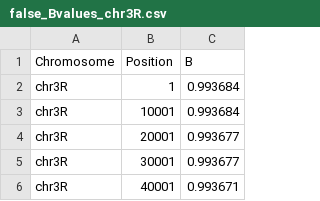
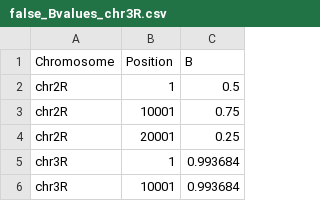
Before and after one commit to JohriLab/Bvalcalc, a CSV file: false_Bvalues_chr3R.csv, drawn as a sheet; only a part is shown; the shorter side is filled out with more unchanged rows; the diff names each change by its address in the sheet, - before the commit and + after, or states it on an @@ line.

```diff
--- a/false_Bvalues_chr3R.csv
+++ b/false_Bvalues_chr3R.csv
+row 2: chr2R | 1 | 0.5
+row 3: chr2R | 10001 | 0.75
+row 4: chr2R | 20001 | 0.25
```
Also changed, not shown: 2 other files.
